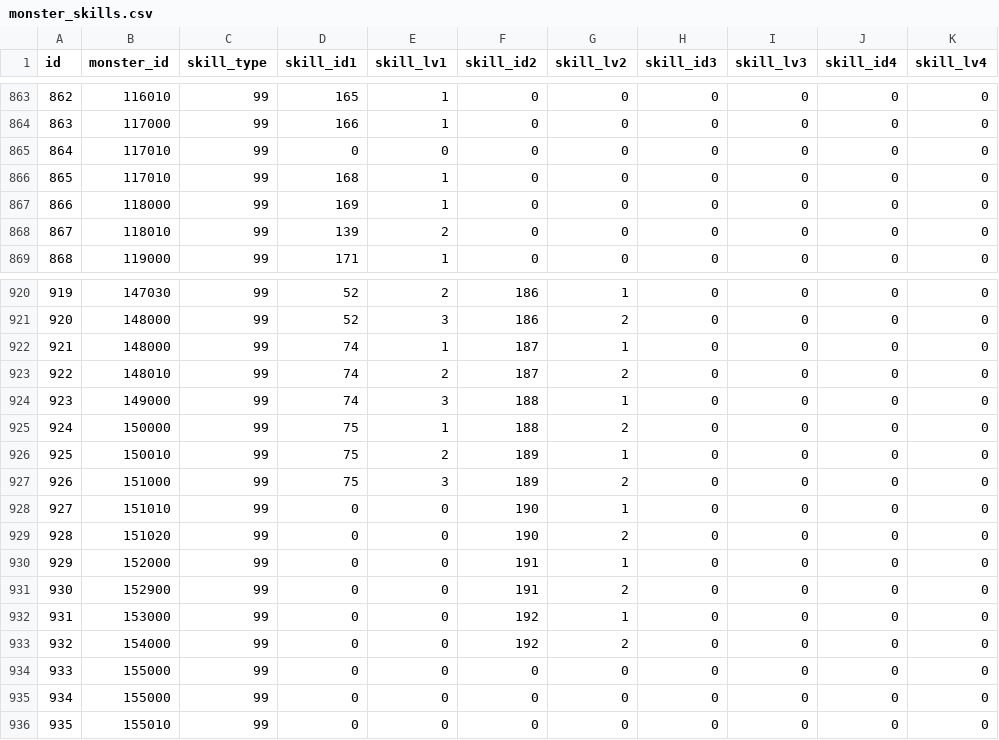
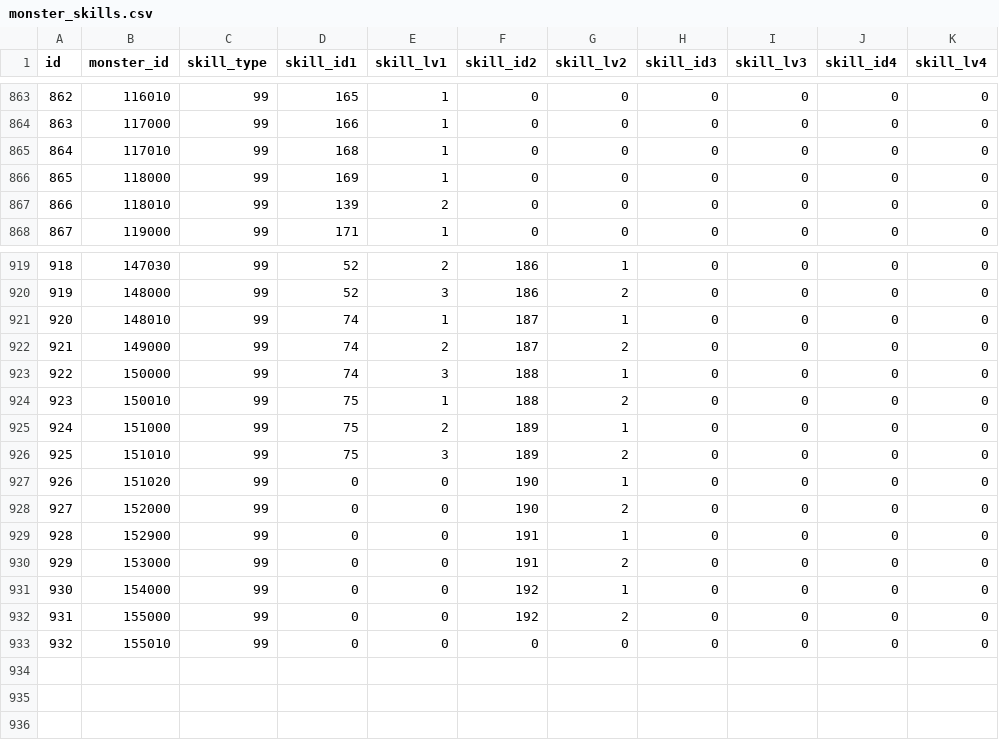
Before and after one commit to ketakeda/MTC-Plan, a CSV file: master/csv/monster_skills.csv, drawn as a sheet; only a part is shown, gaps mark what is left out; removed rows and columns are numbered as before the commit, all else as after; the diff names each change by its address in the sheet, - before the commit and + after, or states it on an @@ line.

Commit message:
【上松】デバッグ用妖怪で同じスキルタイプを持っているため修正

```diff
--- a/master/csv/monster_skills.csv
+++ b/master/csv/monster_skills.csv
-row 865: 864 | 117010 | 99 | 0 | 0 | 0 | 0 | 0 | 0 | 0 | 0
@@ column A (id) renumbered from row 865 down @@
-row 922: 921 | 148000 | 99 | 74 | 1 | 187 | 1 | 0 | 0 | 0 | 0
-E921 (skill_lv1): 2
+E921 (skill_lv1): 1
-G921 (skill_lv2): 2
+G921 (skill_lv2): 1
-E922 (skill_lv1): 3
+E922 (skill_lv1): 2
-F922 (skill_id2): 188
+F922 (skill_id2): 187
-G922 (skill_lv2): 1
+G922 (skill_lv2): 2
-D923 (skill_id1): 75
+D923 (skill_id1): 74
-E923 (skill_lv1): 1
+E923 (skill_lv1): 3
-G923 (skill_lv2): 2
+G923 (skill_lv2): 1
-E924 (skill_lv1): 2
+E924 (skill_lv1): 1
-F924 (skill_id2): 189
+F924 (skill_id2): 188
-G924 (skill_lv2): 1
+G924 (skill_lv2): 2
-E925 (skill_lv1): 3
+E925 (skill_lv1): 2
-G925 (skill_lv2): 2
+G925 (skill_lv2): 1
-D926 (skill_id1): 0
+D926 (skill_id1): 75
-E926 (skill_lv1): 0
+E926 (skill_lv1): 3
-F926 (skill_id2): 190
+F926 (skill_id2): 189
-G926 (skill_lv2): 1
+G926 (skill_lv2): 2
-G927 (skill_lv2): 2
+G927 (skill_lv2): 1
-F928 (skill_id2): 191
+F928 (skill_id2): 190
-G928 (skill_lv2): 1
+G928 (skill_lv2): 2
-G929 (skill_lv2): 2
+G929 (skill_lv2): 1
-F930 (skill_id2): 192
+F930 (skill_id2): 191
-G930 (skill_lv2): 1
+G930 (skill_lv2): 2
-G931 (skill_lv2): 2
+G931 (skill_lv2): 1
-F932 (skill_id2): 0
+F932 (skill_id2): 192
-G932 (skill_lv2): 0
+G932 (skill_lv2): 2
-row 935: 934 | 155000 | 99 | 0 | 0 | 0 | 0 | 0 | 0 | 0 | 0
```
